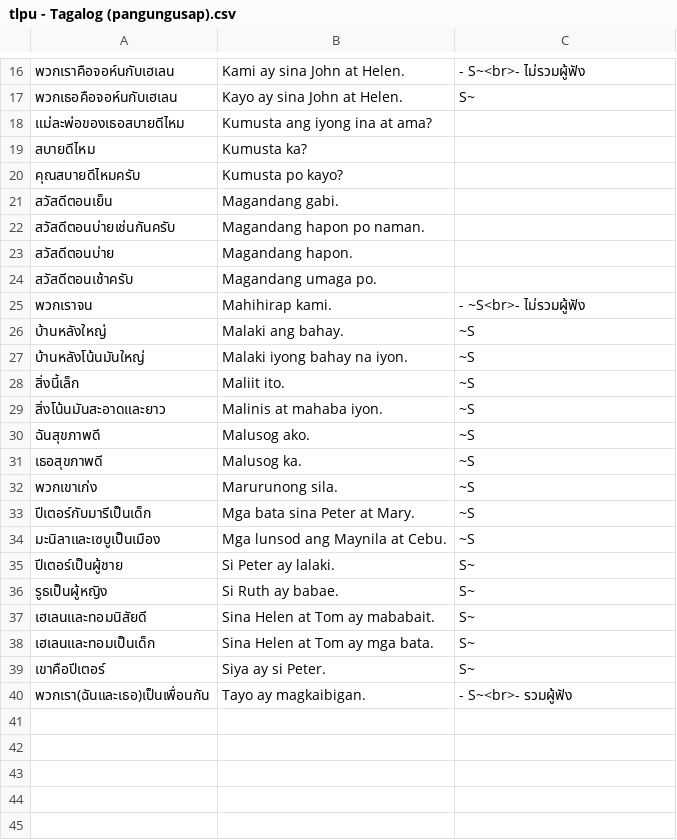
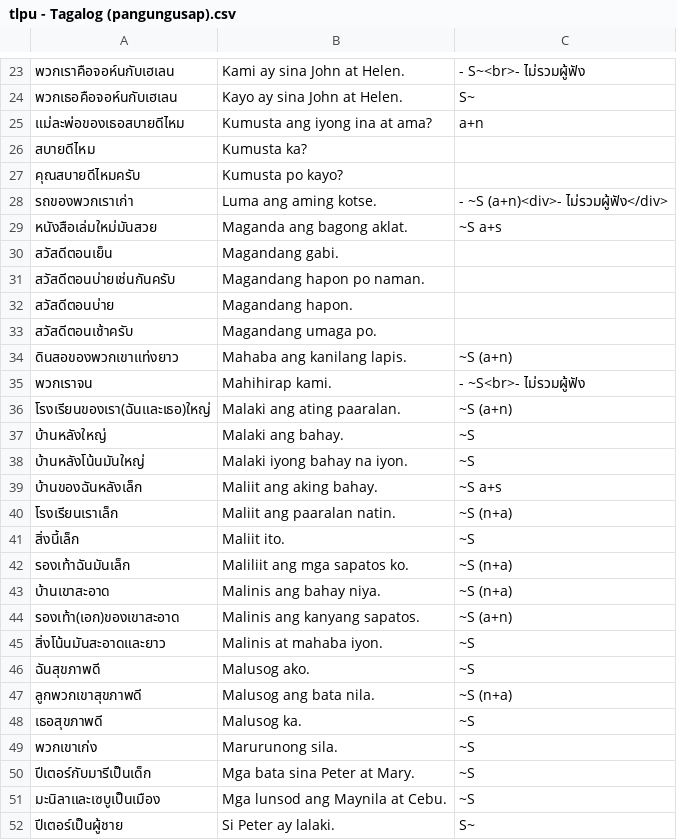
Before and after one commit to ponlawat-w/anki-collection, a CSV file: notes/tlpu - Tagalog (pangungusap).csv, drawn as a sheet; only a part is shown, gaps mark what is left out; the shorter side is filled out with more unchanged rows; the diff covers the shown part only.

```diff
--- a/notes/tlpu - Tagalog (pangungusap).csv
+++ b/notes/tlpu - Tagalog (pangungusap).csv
@@ -17,5 +24,7 @@
 พวกเธอคือจอห์นกับเฮเลน,Kayo ay sina John at Helen.,S~
-แม่ละพ่อของเธอสบายดีไหม,Kumusta ang iyong ina at ama?,
+แม่ละพ่อของเธอสบายดีไหม,Kumusta ang iyong ina at ama?,a+n
 สบายดีไหม,Kumusta ka?,
 คุณสบายดีไหมครับ,Kumusta po kayo?,
+รถของพวกเราเก่า,Luma ang aming kotse.,- ~S (a+n)<div>- ไม่รวมผู้ฟัง</div>
+หนังสือเล่มใหม่มันสวย,Maganda ang bagong aklat.,~S a+s
 สวัสดีตอนเย็น,Magandang gabi.,
@@ -24,8 +33,16 @@
 สวัสดีตอนเช้าครับ,Magandang umaga po.,
+ดินสอของพวกเขาแท่งยาว,Mahaba ang kanilang lapis.,~S (a+n)
 พวกเราจน,Mahihirap kami.,- ~S<br>- ไม่รวมผู้ฟัง
+โรงเรียนของเรา(ฉันและเธอ)ใหญ่,Malaki ang ating paaralan.,~S (a+n)
 บ้านหลังใหญ่,Malaki ang bahay.,~S
 บ้านหลังโน้นมันใหญ่,Malaki iyong bahay na iyon.,~S
+บ้านของฉันหลังเล็ก,Maliit ang aking bahay.,~S a+s
+โรงเรียนเราเล็ก,Maliit ang paaralan natin.,~S (n+a)
 สิ่งนี้เล็ก,Maliit ito.,~S
+รองเท้าฉันมันเล็ก,Maliliit ang mga sapatos ko.,~S (n+a)
+บ้านเขาสะอาด,Malinis ang bahay niya.,~S (n+a)
+รองเท้า(เอก)ของเขาสะอาด,Malinis ang kanyang sapatos.,~S (a+n)
 สิ่งโน้นมันสะอาดและยาว,Malinis at mahaba iyon.,~S
 ฉันสุขภาพดี,Malusog ako.,~S
+ลูกพวกเขาสุขภาพดี,Malusog ang bata nila.,~S (n+a)
 เธอสุขภาพดี,Malusog ka.,~S
```
Also changed, not shown: 7 added rows elsewhere in this file, notes/esth - Español.csv, notes/jath - 日本語.csv, 4 other files.
